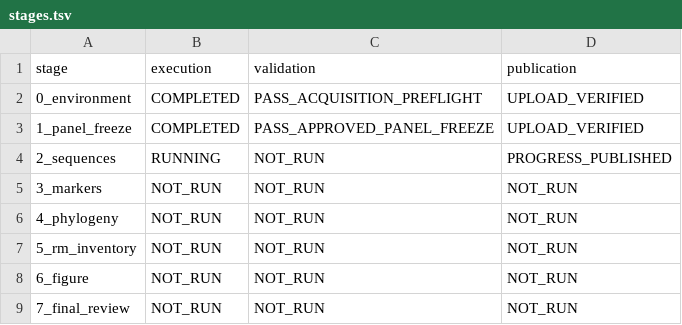
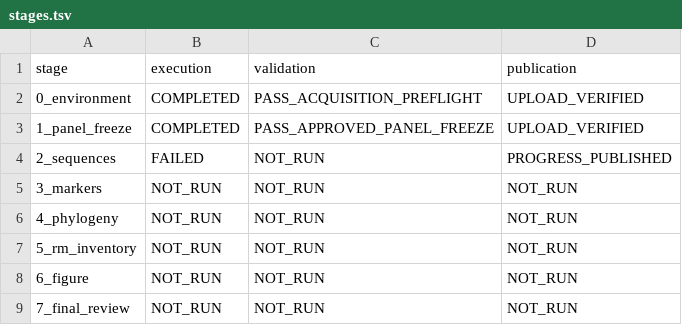
Before and after one commit to serg-alexv/lab-rm-phylogenomics-196, a TSV file: status/stages.tsv, drawn as a sheet.

```diff
--- a/status/stages.tsv
+++ b/status/stages.tsv
@@ -3,3 +3,3 @@ stage	execution	validation	publication
 1_panel_freeze	COMPLETED	PASS_APPROVED_PANEL_FREEZE	UPLOAD_VERIFIED
-2_sequences	RUNNING	NOT_RUN	PROGRESS_PUBLISHED
+2_sequences	FAILED	NOT_RUN	PROGRESS_PUBLISHED
 3_markers	NOT_RUN	NOT_RUN	NOT_RUN
```
Also changed, not shown: 2 other files.
